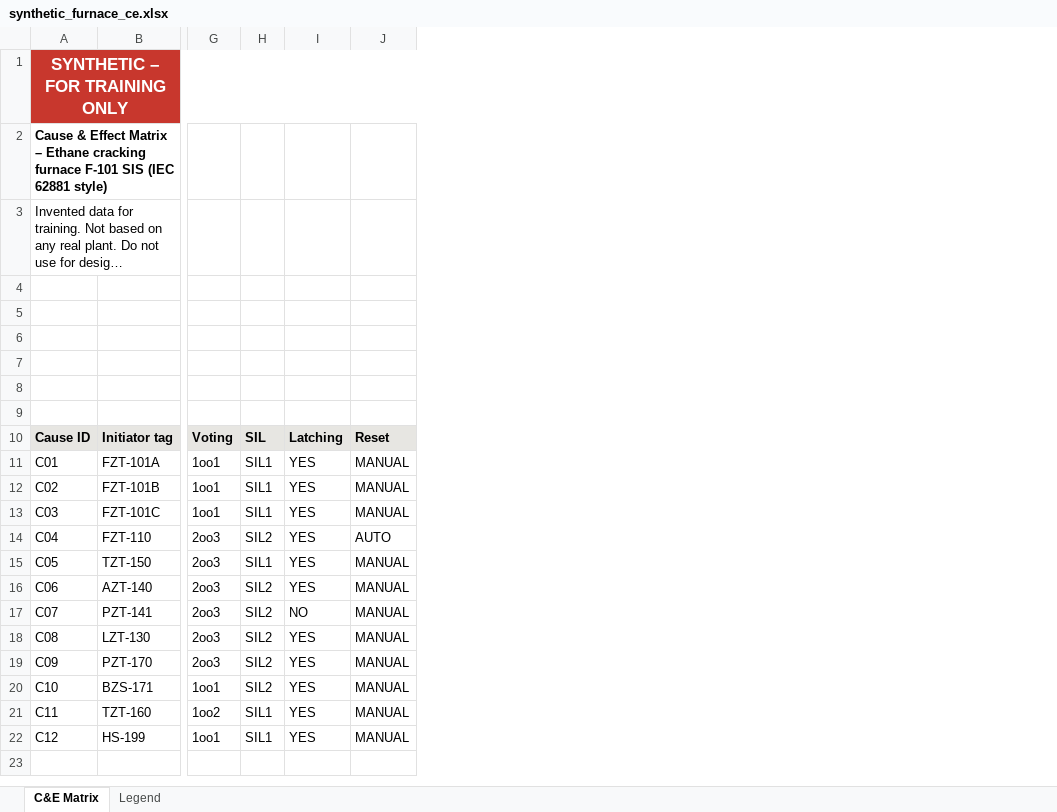
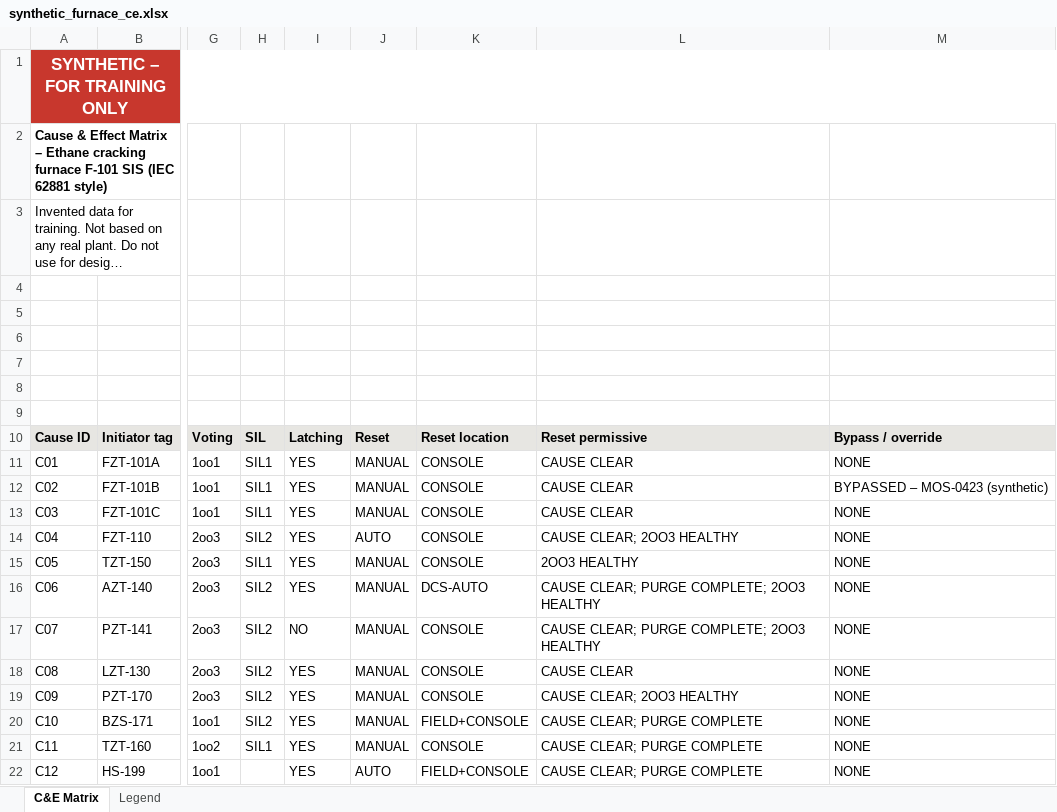
Before and after one commit to ShreeChem/Cracking-Furnace-Trainer, an Excel workbook: interlock-checker/examples/synthetic_furnace_ce.xlsx, sheet C&E Matrix, drawn as a sheet; only a part is shown, gaps mark what is left out; long unchanged cells end in …; values as stored, in another font and other column widths than the file's, no borders; the diff names each change by its address in the sheet, - before the commit and + after, or states it on an @@ line.

```diff
--- a/interlock-checker/examples/synthetic_furnace_ce.xlsx (sheet C&E Matrix)
+++ b/interlock-checker/examples/synthetic_furnace_ce.xlsx (sheet C&E Matrix)
+column K, rows 10-22: Reset location | CONSOLE | CONSOLE | CONSOLE | CONSOLE | CONSOLE | DCS-AUTO | CONSOLE | CONSOLE | CONSOLE | FIELD+CONSOLE | CONSOLE | FIELD+CONSOLE
+column L, rows 10-22: Reset permissive | CAUSE CLEAR | CAUSE CLEAR | CAUSE CLEAR | CAUSE CLEAR; 2OO3 HEALTHY | 2OO3 HEALTHY | CAUSE CLEAR; PURGE COMPLETE; 2OO3 HEALTHY | CAUSE CLEAR; PURGE COMPLETE; 2OO3 HEALTHY | CAUSE CLEAR | CAUSE CLEAR; 2OO3 HEALTHY | CAUSE CLEAR; PURGE COMPLETE | CAUSE CLEAR; PURGE COMPLETE | CAUSE CLEAR; PURGE COMPLETE
+column M, rows 10-22: Bypass / override | NONE | BYPASSED – MOS-0423 (synthetic) | NONE | NONE | NONE | NONE | NONE | NONE | NONE | NONE | NONE | NONE
-H22: SIL1
+H22: (empty)
-J22: MANUAL
+J22: AUTO
```
Also changed, not shown: sheet Legend, interlock-checker/examples/output/interlock_report.xlsx, interlock-checker/examples/synthetic_furnace_ce_clean.xlsx, 15 other files.
